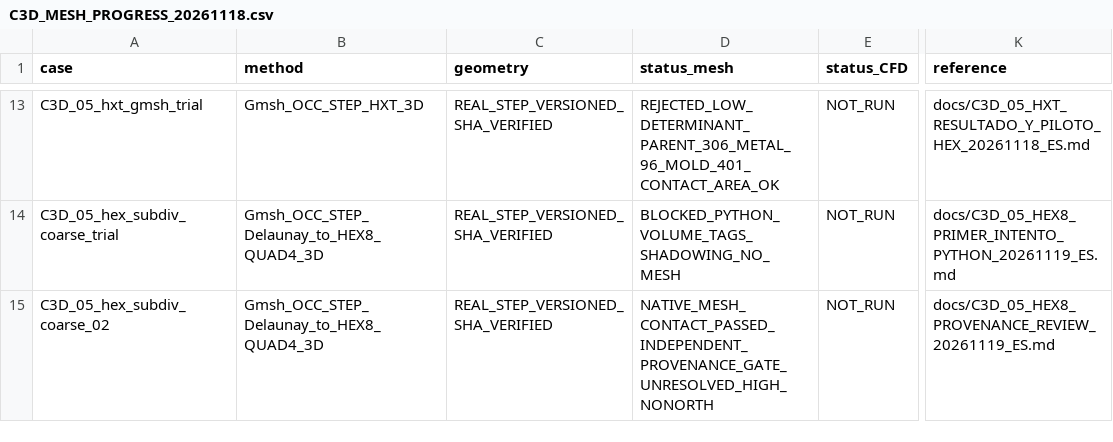
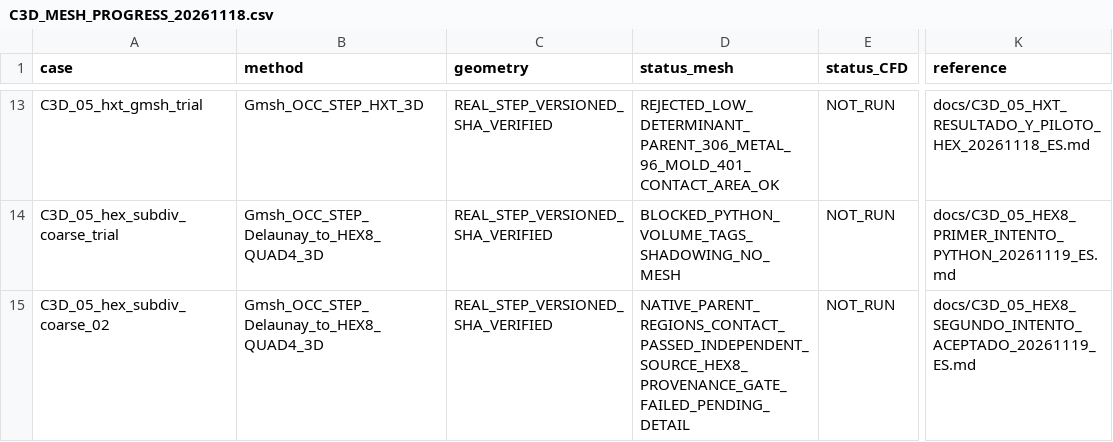
Before and after one commit to michels-lab/MasterProject, a CSV file: docs/C3D_MESH_PROGRESS_20261118.csv, drawn as a sheet; only a part is shown, gaps mark what is left out; the diff names each change by its address in the sheet, - before the commit and + after, or states it on an @@ line.

Commit message:
audit(c3d05-b): separate native 3/3+contact pass from independent provenance failure

```diff
--- a/docs/C3D_MESH_PROGRESS_20261118.csv
+++ b/docs/C3D_MESH_PROGRESS_20261118.csv
-D15 (status_mesh): NATIVE_MESH_CONTACT_PASSED_INDEPENDENT_PROVENANCE_GATE_UNRESOLVED_HIGH_NONORTH
+D15 (status_mesh): NATIVE_PARENT_REGIONS_CONTACT_PASSED_INDEPENDENT_SOURCE_HEX8_PROVENANCE_GATE_FAILED_PENDING_DETAIL
-K15 (reference): docs/C3D_05_HEX8_PROVENANCE_REVIEW_20261119_ES.md
+K15 (reference): docs/C3D_05_HEX8_SEGUNDO_INTENTO_ACEPTADO_20261119_ES.md
```
